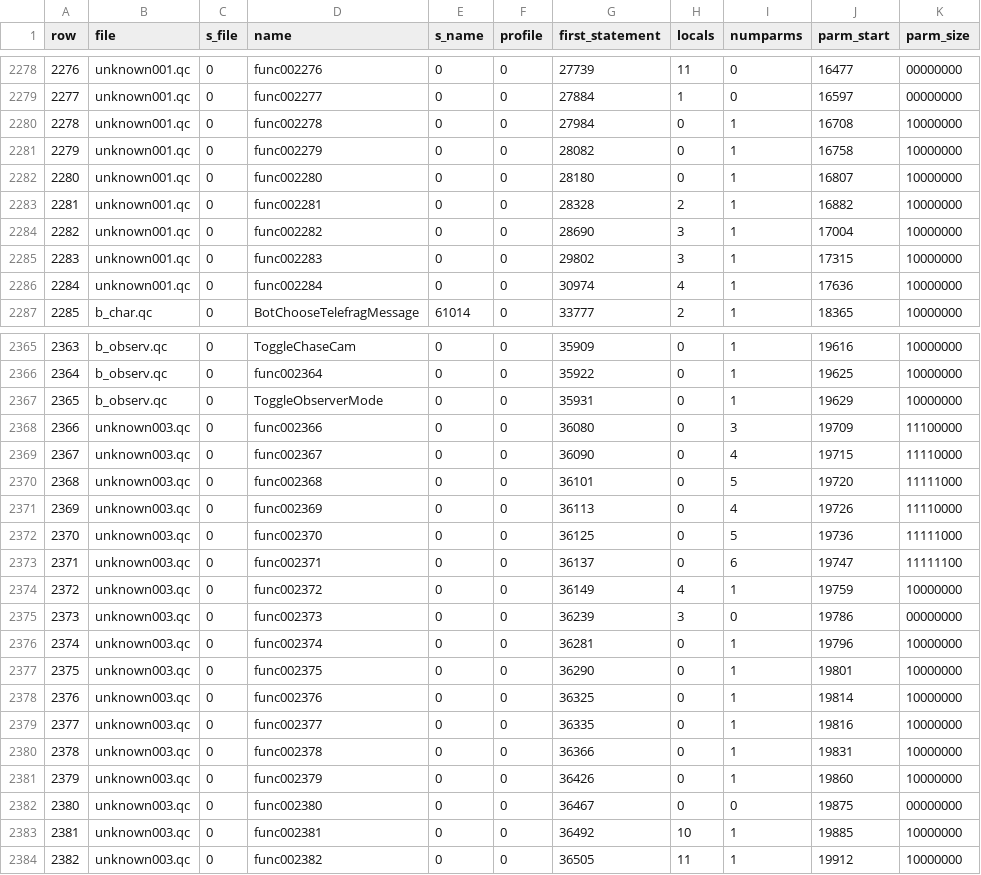
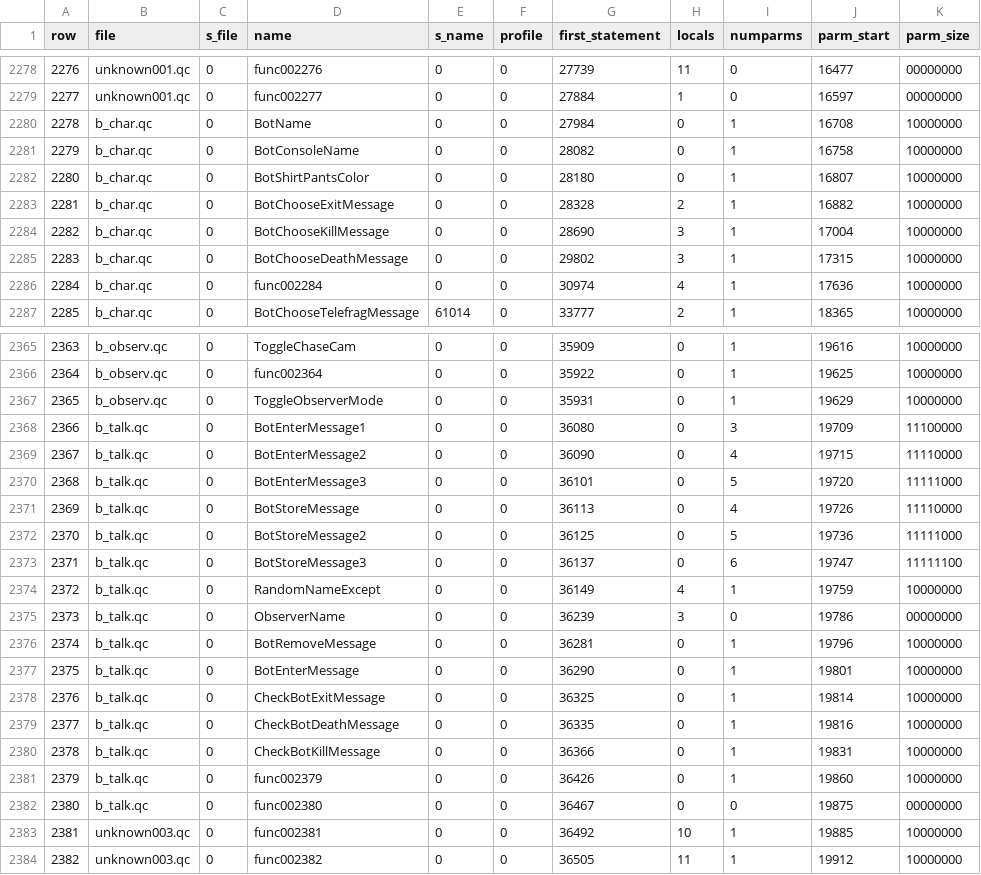
Before and after one commit to nickgovier/DeQCC, a CSV file: obots/_original_progs_functions.csv, drawn as a sheet; only a part is shown, gaps mark what is left out.

```diff
--- a/obots/_original_progs_functions.csv
+++ b/obots/_original_progs_functions.csv
@@ -2279,9 +2279,9 @@ row,file,s_file,name,s_name,profile,first_statement,locals,numparms,parm_start,p
 2277,unknown001.qc,0,func002277,0,0,27884,1,0,16597,00000000
-2278,unknown001.qc,0,func002278,0,0,27984,0,1,16708,10000000
-2279,unknown001.qc,0,func002279,0,0,28082,0,1,16758,10000000
-2280,unknown001.qc,0,func002280,0,0,28180,0,1,16807,10000000
-2281,unknown001.qc,0,func002281,0,0,28328,2,1,16882,10000000
-2282,unknown001.qc,0,func002282,0,0,28690,3,1,17004,10000000
-2283,unknown001.qc,0,func002283,0,0,29802,3,1,17315,10000000
-2284,unknown001.qc,0,func002284,0,0,30974,4,1,17636,10000000
+2278,b_char.qc,0,BotName,0,0,27984,0,1,16708,10000000
+2279,b_char.qc,0,BotConsoleName,0,0,28082,0,1,16758,10000000
+2280,b_char.qc,0,BotShirtPantsColor,0,0,28180,0,1,16807,10000000
+2281,b_char.qc,0,BotChooseExitMessage,0,0,28328,2,1,16882,10000000
+2282,b_char.qc,0,BotChooseKillMessage,0,0,28690,3,1,17004,10000000
+2283,b_char.qc,0,BotChooseDeathMessage,0,0,29802,3,1,17315,10000000
+2284,b_char.qc,0,func002284,0,0,30974,4,1,17636,10000000
 2285,b_char.qc,0,BotChooseTelefragMessage,61014,0,33777,2,1,18365,10000000
@@ -2367,17 +2367,17 @@ row,file,s_file,name,s_name,profile,first_statement,locals,numparms,parm_start,p
 2365,b_observ.qc,0,ToggleObserverMode,0,0,35931,0,1,19629,10000000
-2366,unknown003.qc,0,func002366,0,0,36080,0,3,19709,11100000
-2367,unknown003.qc,0,func002367,0,0,36090,0,4,19715,11110000
-2368,unknown003.qc,0,func002368,0,0,36101,0,5,19720,11111000
-2369,unknown003.qc,0,func002369,0,0,36113,0,4,19726,11110000
-2370,unknown003.qc,0,func002370,0,0,36125,0,5,19736,11111000
-2371,unknown003.qc,0,func002371,0,0,36137,0,6,19747,11111100
-2372,unknown003.qc,0,func002372,0,0,36149,4,1,19759,10000000
-2373,unknown003.qc,0,func002373,0,0,36239,3,0,19786,00000000
-2374,unknown003.qc,0,func002374,0,0,36281,0,1,19796,10000000
-2375,unknown003.qc,0,func002375,0,0,36290,0,1,19801,10000000
-2376,unknown003.qc,0,func002376,0,0,36325,0,1,19814,10000000
-2377,unknown003.qc,0,func002377,0,0,36335,0,1,19816,10000000
-2378,unknown003.qc,0,func002378,0,0,36366,0,1,19831,10000000
-2379,unknown003.qc,0,func002379,0,0,36426,0,1,19860,10000000
-2380,unknown003.qc,0,func002380,0,0,36467,0,0,19875,00000000
+2366,b_talk.qc,0,BotEnterMessage1,0,0,36080,0,3,19709,11100000
+2367,b_talk.qc,0,BotEnterMessage2,0,0,36090,0,4,19715,11110000
+2368,b_talk.qc,0,BotEnterMessage3,0,0,36101,0,5,19720,11111000
+2369,b_talk.qc,0,BotStoreMessage,0,0,36113,0,4,19726,11110000
+2370,b_talk.qc,0,BotStoreMessage2,0,0,36125,0,5,19736,11111000
+2371,b_talk.qc,0,BotStoreMessage3,0,0,36137,0,6,19747,11111100
+2372,b_talk.qc,0,RandomNameExcept,0,0,36149,4,1,19759,10000000
+2373,b_talk.qc,0,ObserverName,0,0,36239,3,0,19786,00000000
+2374,b_talk.qc,0,BotRemoveMessage,0,0,36281,0,1,19796,10000000
+2375,b_talk.qc,0,BotEnterMessage,0,0,36290,0,1,19801,10000000
+2376,b_talk.qc,0,CheckBotExitMessage,0,0,36325,0,1,19814,10000000
+2377,b_talk.qc,0,CheckBotDeathMessage,0,0,36335,0,1,19816,10000000
+2378,b_talk.qc,0,CheckBotKillMessage,0,0,36366,0,1,19831,10000000
+2379,b_talk.qc,0,func002379,0,0,36426,0,1,19860,10000000
+2380,b_talk.qc,0,func002380,0,0,36467,0,0,19875,00000000
 2381,unknown003.qc,0,func002381,0,0,36492,10,1,19885,10000000
```
Also changed, not shown: obots/_original_progs_globaldefs.csv, 6 other files.
